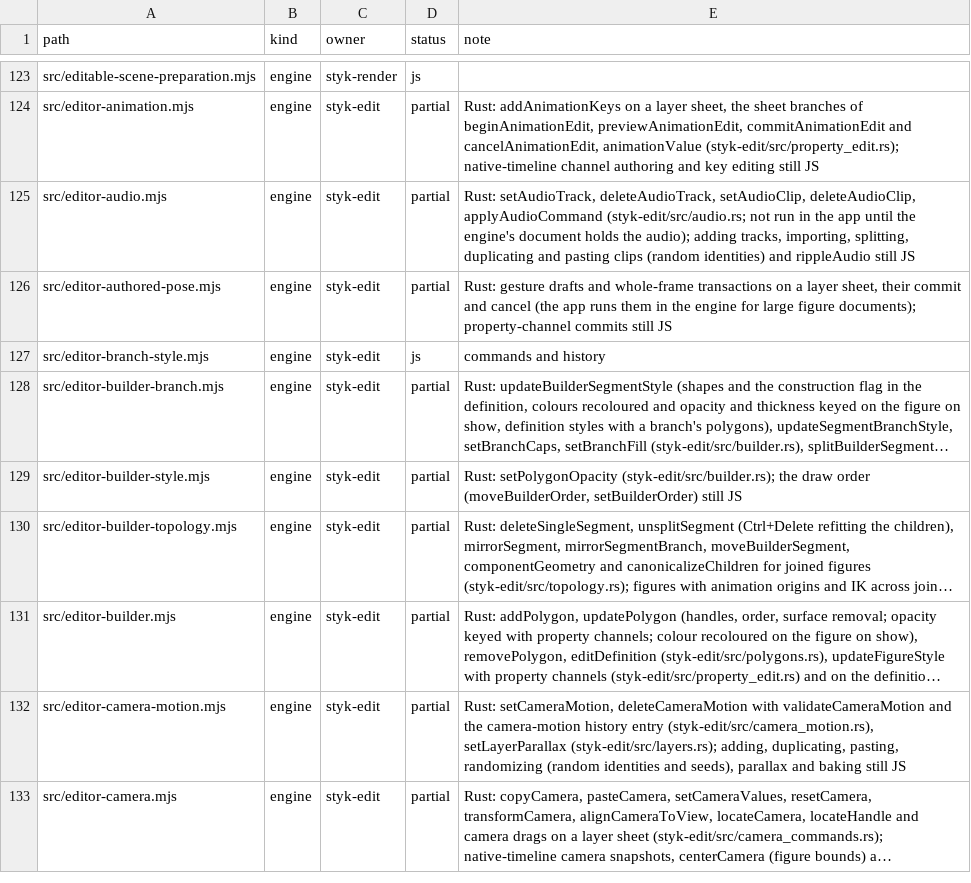
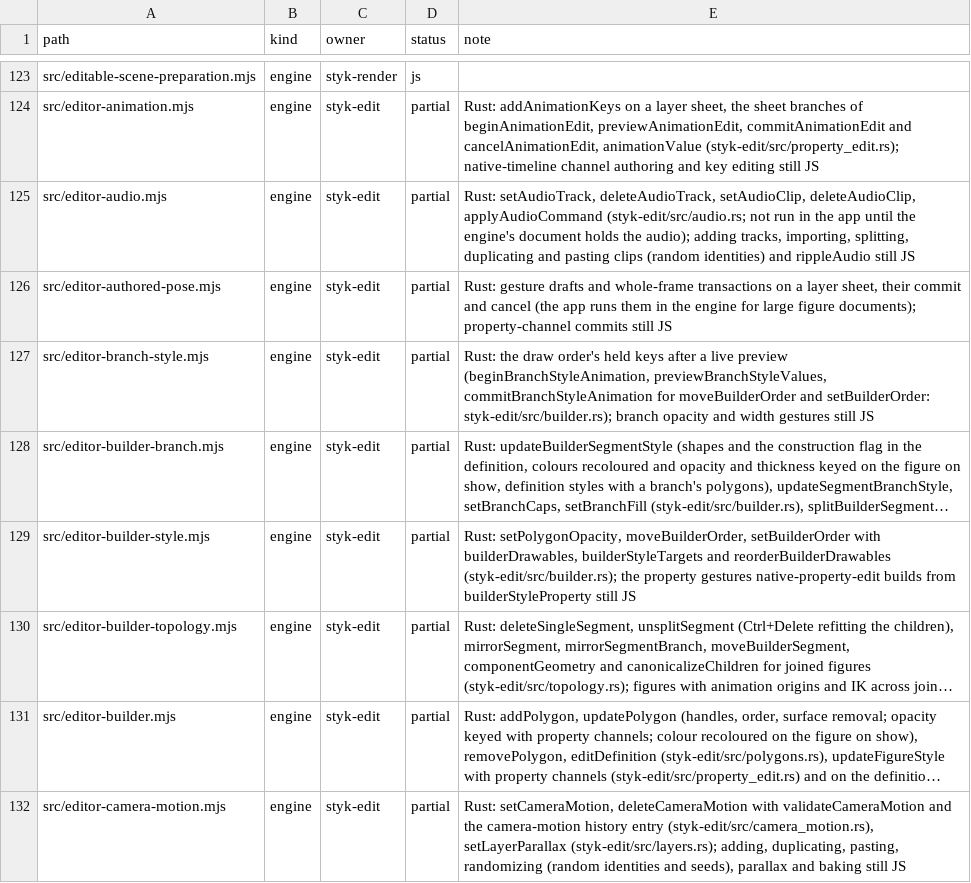
Before and after one commit to Belligerently/StykAnimate-App, a TSV file: engine/inventory.tsv, drawn as a sheet; only a part is shown, gaps mark what is left out; the shorter side is filled out with more unchanged rows; long unchanged cells end in …; the diff names each change by its address in the sheet, - before the commit and + after, or states it on an @@ line.

```diff
--- a/engine/inventory.tsv
+++ b/engine/inventory.tsv
-D127 (status): js
+D127 (status): partial
-E127 (note): commands and history
+E127 (note): Rust: the draw order's held keys after a live preview (beginBranchStyleAnimation, previewBranchStyleValues, commitBranchStyleAnimation for moveBuilderOrder and setBuilderOrder: styk-edit/src/builder.rs); branch opacity and width gestures still JS
-E129 (note): Rust: setPolygonOpacity (styk-edit/src/builder.rs); the draw order (moveBuilderOrder, setBuilderOrder) still JS
+E129 (note): Rust: setPolygonOpacity, moveBuilderOrder, setBuilderOrder with builderDrawables, builderStyleTargets and reorderBuilderDrawables (styk-edit/src/builder.rs); the property gestures native-property-edit builds from builderStyleProperty still JS
```
Also changed, not shown: 12 other files.
